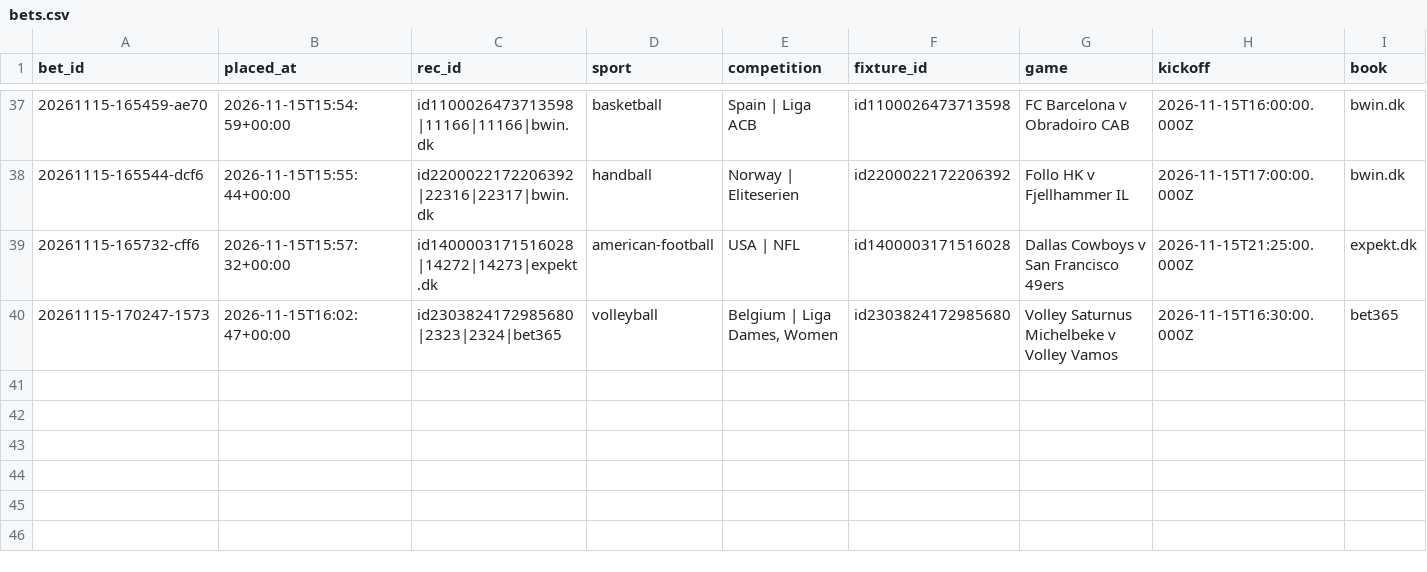
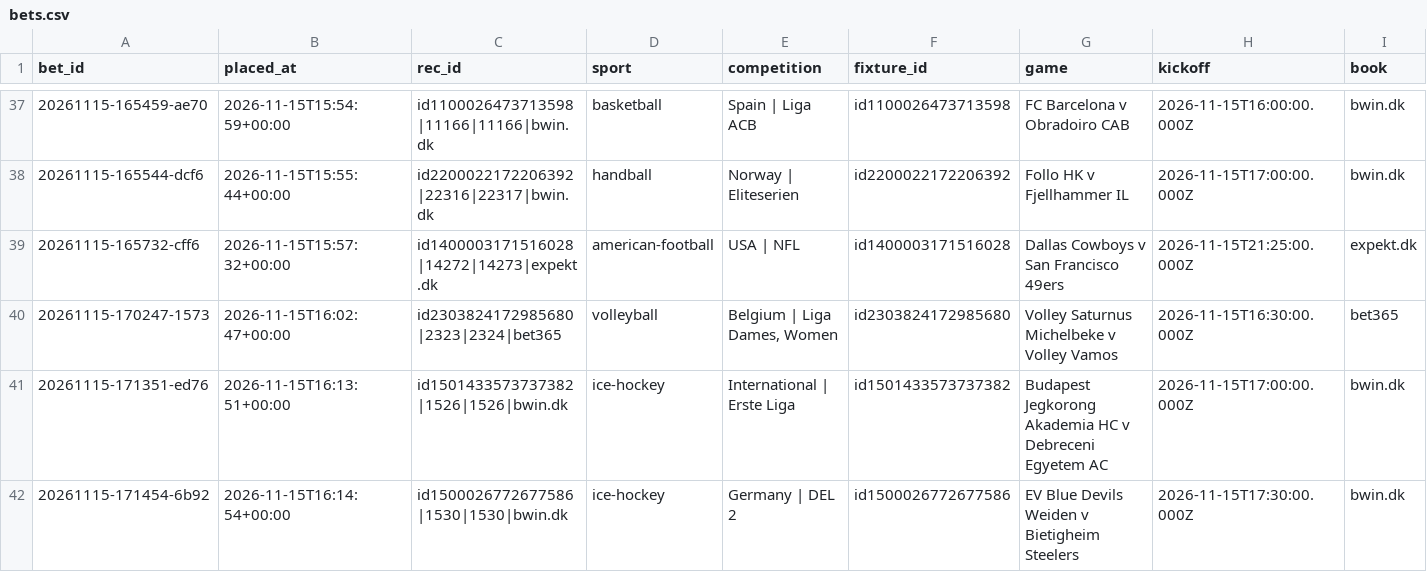
Before and after one commit to lukkeodds/livetest-log, a CSV file: data/bets.csv, drawn as a sheet; only a part is shown, gaps mark what is left out; rows hold the shown columns only; the diff names each change by its address in the sheet, - before the commit and + after, or states it on an @@ line.

```diff
--- a/data/bets.csv
+++ b/data/bets.csv
+row 41: 20261115-171351-ed76 | 2026-11-15T16:13:51+00:00 | id1501433573737382|1526|1526|bwin.dk | ice-hockey | International | Erste Liga | id1501433573737382 | Budapest Jegkorong Akademia HC v Debreceni Egyetem AC | 2026-11-15T17:00:00.000Z | bwin.dk
+row 42: 20261115-171454-6b92 | 2026-11-15T16:14:54+00:00 | id1500026772677586|1530|1530|bwin.dk | ice-hockey | Germany | DEL 2 | id1500026772677586 | EV Blue Devils Weiden v Bietigheim Steelers | 2026-11-15T17:30:00.000Z | bwin.dk
```
Also changed, not shown: 2 other files.
